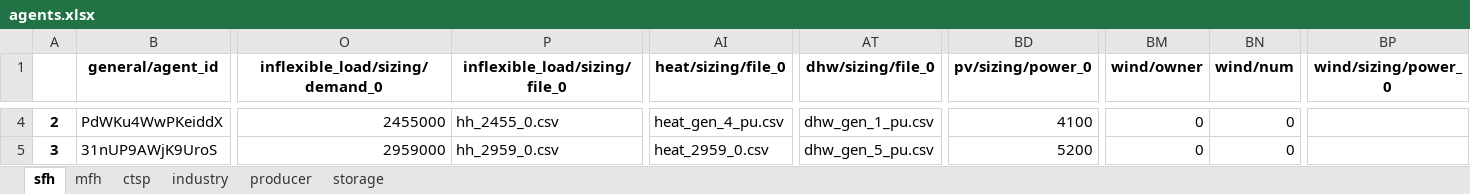
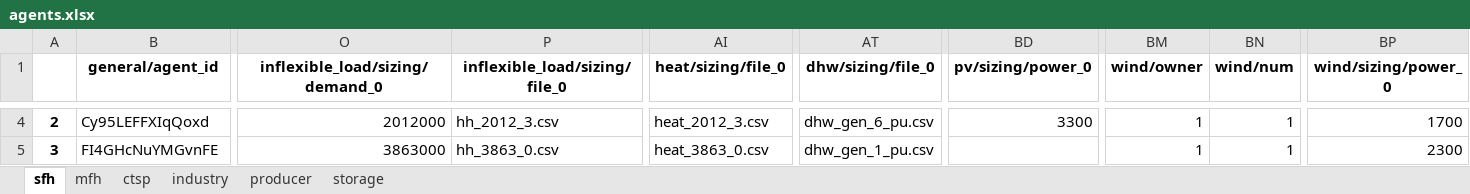
Before and after one commit to lab992/HAMLET_test, an Excel workbook: 02 - config/example_small/agents.xlsx, sheet sfh, drawn as a sheet; only a part is shown, gaps mark what is left out; values as stored, in another font and other column widths than the file's, no borders; the diff covers the shown part only; the diff names each change by its address in the sheet, - before the commit and + after, or states it on an @@ line.

Commit message:
adjusted pv and wind models (now everything in agent.py)

```diff
--- a/02 - config/example_small/agents.xlsx (sheet sfh)
+++ b/02 - config/example_small/agents.xlsx (sheet sfh)
-B4 (general/agent_id): PdWKu4WwPKeiddX
+B4 (general/agent_id): Cy95LEFFXIqQoxd
-O4 (inflexible_load/sizing/demand_0): 2455000
+O4 (inflexible_load/sizing/demand_0): 2012000
-P4 (inflexible_load/sizing/file_0): hh_2455_0.csv
+P4 (inflexible_load/sizing/file_0): hh_2012_3.csv
-AI4 (heat/sizing/file_0): heat_gen_4_pu.csv
+AI4 (heat/sizing/file_0): heat_2012_3.csv
-AT4 (dhw/sizing/file_0): dhw_gen_1_pu.csv
+AT4 (dhw/sizing/file_0): dhw_gen_6_pu.csv
-BD4 (pv/sizing/power_0): 4100
+BD4 (pv/sizing/power_0): 3300
-BM4:BM5 (wind/owner): 0
+BM4:BM5 (wind/owner): 1
-BN4:BN5 (wind/num): 0
+BN4:BN5 (wind/num): 1
-BP4 (wind/sizing/power_0): (empty)
+BP4 (wind/sizing/power_0): 1700
-B5 (general/agent_id): 31nUP9AWjK9UroS
+B5 (general/agent_id): FI4GHcNuYMGvnFE
-O5 (inflexible_load/sizing/demand_0): 2959000
+O5 (inflexible_load/sizing/demand_0): 3863000
-P5 (inflexible_load/sizing/file_0): hh_2959_0.csv
+P5 (inflexible_load/sizing/file_0): hh_3863_0.csv
-AI5 (heat/sizing/file_0): heat_2959_0.csv
+AI5 (heat/sizing/file_0): heat_3863_0.csv
-AT5 (dhw/sizing/file_0): dhw_gen_5_pu.csv
+AT5 (dhw/sizing/file_0): dhw_gen_1_pu.csv
-BD5 (pv/sizing/power_0): 5200
+BD5 (pv/sizing/power_0): (empty)
-BP5 (wind/sizing/power_0): (empty)
+BP5 (wind/sizing/power_0): 2300
```
Also changed, not shown: 305 edited cells elsewhere in this sheet, sheet mfh, sheet ctsp, sheet industry, sheet storage, sheet producer, 3 other files.
